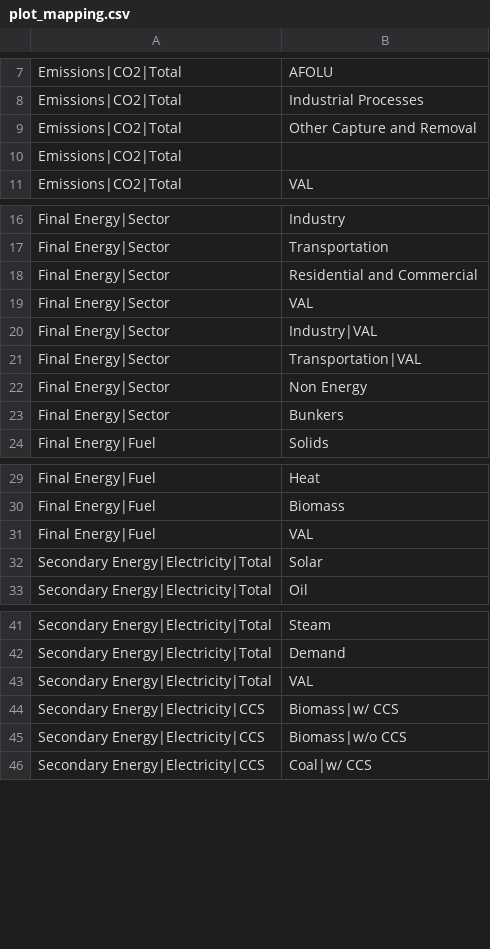
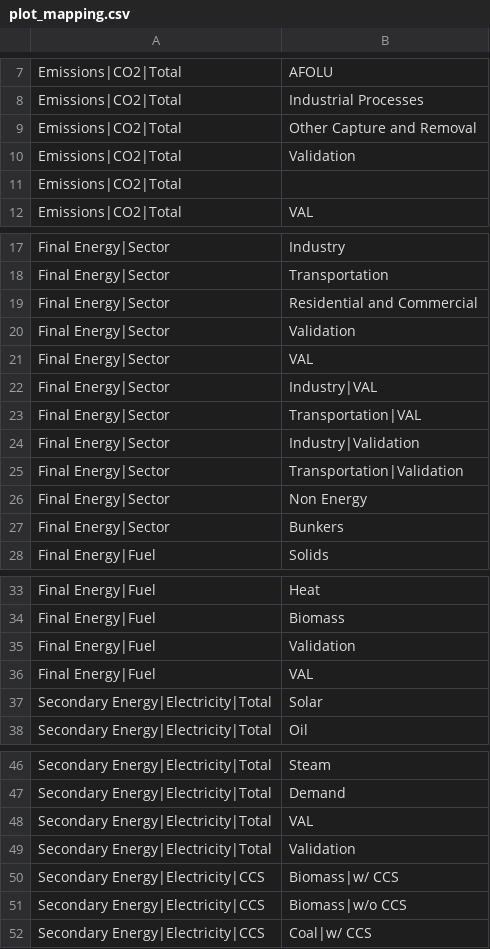
Before and after one commit to e3modelling/postprom, a CSV file: inst/extdata/plot_mapping.csv, drawn as a sheet; only a part is shown, gaps mark what is left out.

```diff
--- a/inst/extdata/plot_mapping.csv
+++ b/inst/extdata/plot_mapping.csv
@@ -9,2 +9,3 @@ Emissions|CO2|Total,Industrial Processes
 Emissions|CO2|Total,Other Capture and Removal
+Emissions|CO2|Total,Validation
 Emissions|CO2|Total,
@@ -18,2 +19,3 @@ Final Energy|Sector,Transportation
 Final Energy|Sector,Residential and Commercial
+Final Energy|Sector,Validation
 Final Energy|Sector,VAL
@@ -21,2 +23,4 @@ Final Energy|Sector,Industry|VAL
 Final Energy|Sector,Transportation|VAL
+Final Energy|Sector,Industry|Validation
+Final Energy|Sector,Transportation|Validation
 Final Energy|Sector,Non Energy
@@ -30,2 +34,3 @@ Final Energy|Fuel,Heat
 Final Energy|Fuel,Biomass
+Final Energy|Fuel,Validation
 Final Energy|Fuel,VAL
@@ -43,2 +48,3 @@ Secondary Energy|Electricity|Total,Demand
 Secondary Energy|Electricity|Total,VAL
+Secondary Energy|Electricity|Total,Validation
 Secondary Energy|Electricity|CCS,Biomass|w/ CCS
```
Also changed, not shown: inst/extdata/plotstyle.csv, 2 other files.
